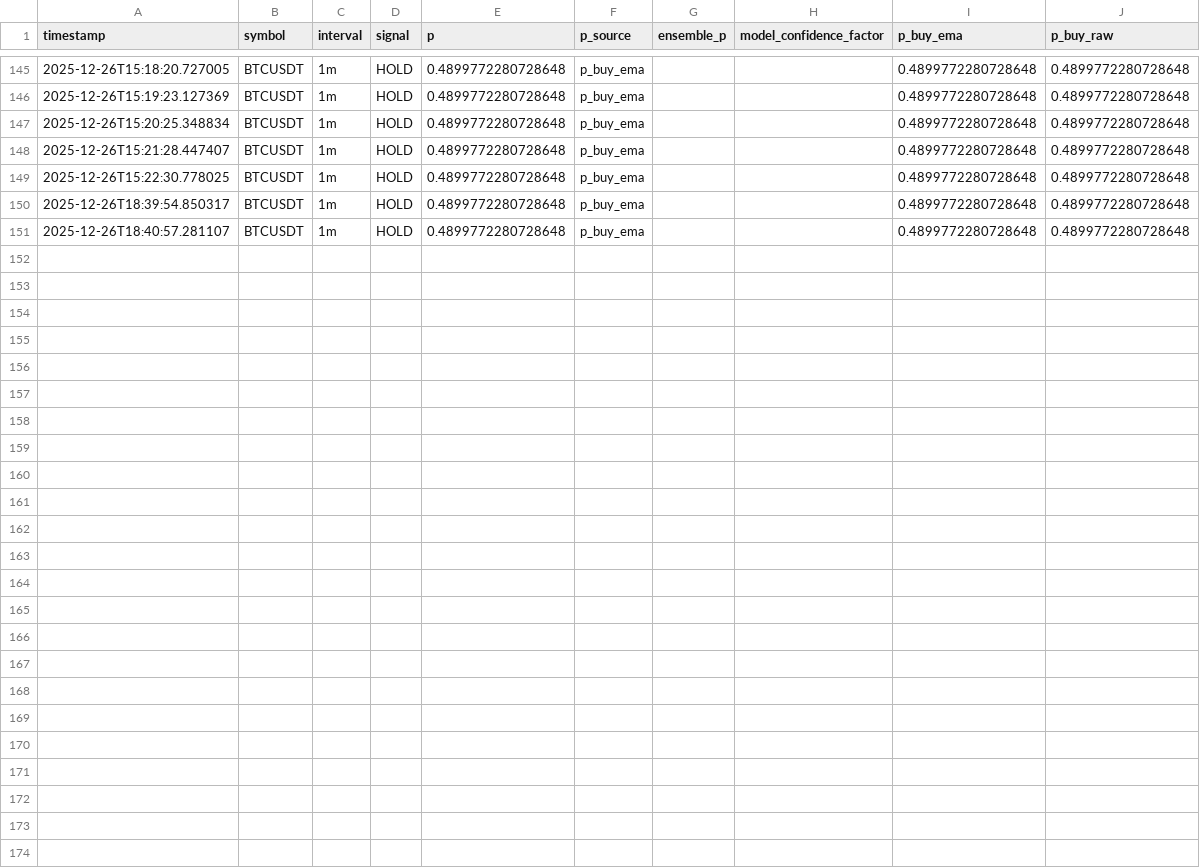
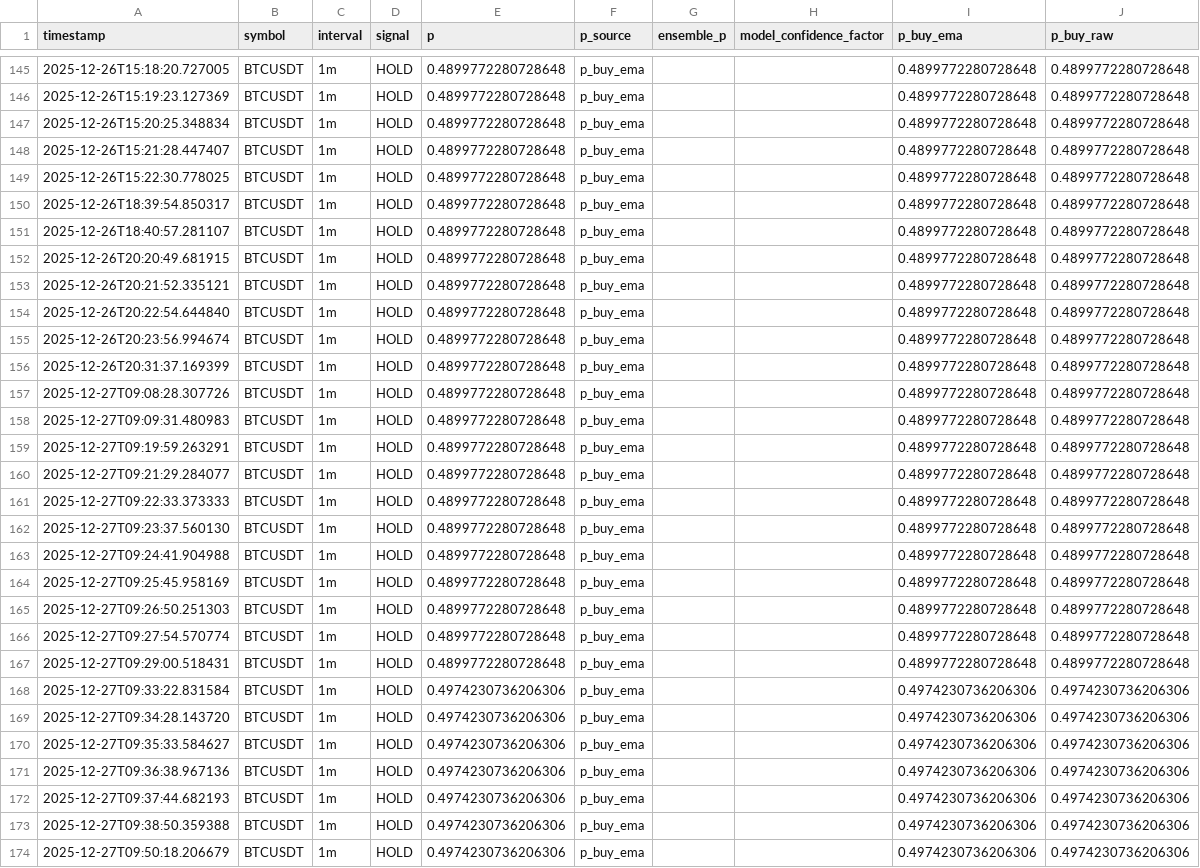
Before and after one commit to kasm01/binance1, a CSV file: logs/hold_decisions.csv, drawn as a sheet; only a part is shown, gaps mark what is left out.

```diff
--- a/logs/hold_decisions.csv
+++ b/logs/hold_decisions.csv
@@ -151 +151,24 @@ timestamp,symbol,interval,signal,p,p_source,ensemble_p,model_confidence_factor,p
 2025-12-26T18:40:57.281107,BTCUSDT,1m,HOLD,0.4899772280728648,p_buy_ema,,,0.4899772280728648,0.4899772280728648
+2025-12-26T20:20:49.681915,BTCUSDT,1m,HOLD,0.4899772280728648,p_buy_ema,,,0.4899772280728648,0.4899772280728648
+2025-12-26T20:21:52.335121,BTCUSDT,1m,HOLD,0.4899772280728648,p_buy_ema,,,0.4899772280728648,0.4899772280728648
+2025-12-26T20:22:54.644840,BTCUSDT,1m,HOLD,0.4899772280728648,p_buy_ema,,,0.4899772280728648,0.4899772280728648
+2025-12-26T20:23:56.994674,BTCUSDT,1m,HOLD,0.4899772280728648,p_buy_ema,,,0.4899772280728648,0.4899772280728648
+2025-12-26T20:31:37.169399,BTCUSDT,1m,HOLD,0.4899772280728648,p_buy_ema,,,0.4899772280728648,0.4899772280728648
+2025-12-27T09:08:28.307726,BTCUSDT,1m,HOLD,0.4899772280728648,p_buy_ema,,,0.4899772280728648,0.4899772280728648
+2025-12-27T09:09:31.480983,BTCUSDT,1m,HOLD,0.4899772280728648,p_buy_ema,,,0.4899772280728648,0.4899772280728648
+2025-12-27T09:19:59.263291,BTCUSDT,1m,HOLD,0.4899772280728648,p_buy_ema,,,0.4899772280728648,0.4899772280728648
+2025-12-27T09:21:29.284077,BTCUSDT,1m,HOLD,0.4899772280728648,p_buy_ema,,,0.4899772280728648,0.4899772280728648
+2025-12-27T09:22:33.373333,BTCUSDT,1m,HOLD,0.4899772280728648,p_buy_ema,,,0.4899772280728648,0.4899772280728648
+2025-12-27T09:23:37.560130,BTCUSDT,1m,HOLD,0.4899772280728648,p_buy_ema,,,0.4899772280728648,0.4899772280728648
+2025-12-27T09:24:41.904988,BTCUSDT,1m,HOLD,0.4899772280728648,p_buy_ema,,,0.4899772280728648,0.4899772280728648
+2025-12-27T09:25:45.958169,BTCUSDT,1m,HOLD,0.4899772280728648,p_buy_ema,,,0.4899772280728648,0.4899772280728648
+2025-12-27T09:26:50.251303,BTCUSDT,1m,HOLD,0.4899772280728648,p_buy_ema,,,0.4899772280728648,0.4899772280728648
+2025-12-27T09:27:54.570774,BTCUSDT,1m,HOLD,0.4899772280728648,p_buy_ema,,,0.4899772280728648,0.4899772280728648
+2025-12-27T09:29:00.518431,BTCUSDT,1m,HOLD,0.4899772280728648,p_buy_ema,,,0.4899772280728648,0.4899772280728648
+2025-12-27T09:33:22.831584,BTCUSDT,1m,HOLD,0.4974230736206306,p_buy_ema,,,0.4974230736206306,0.4974230736206306
+2025-12-27T09:34:28.143720,BTCUSDT,1m,HOLD,0.4974230736206306,p_buy_ema,,,0.4974230736206306,0.4974230736206306
+2025-12-27T09:35:33.584627,BTCUSDT,1m,HOLD,0.4974230736206306,p_buy_ema,,,0.4974230736206306,0.4974230736206306
+2025-12-27T09:36:38.967136,BTCUSDT,1m,HOLD,0.4974230736206306,p_buy_ema,,,0.4974230736206306,0.4974230736206306
+2025-12-27T09:37:44.682193,BTCUSDT,1m,HOLD,0.4974230736206306,p_buy_ema,,,0.4974230736206306,0.4974230736206306
+2025-12-27T09:38:50.359388,BTCUSDT,1m,HOLD,0.4974230736206306,p_buy_ema,,,0.4974230736206306,0.4974230736206306
+2025-12-27T09:50:18.206679,BTCUSDT,1m,HOLD,0.4974230736206306,p_buy_ema,,,0.4974230736206306,0.4974230736206306
```
Also changed, not shown: logs/training/metrics_log.csv, 14 other files.
